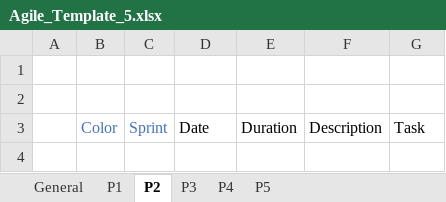
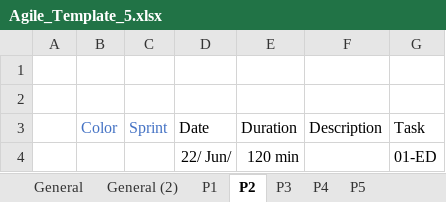
Before and after one commit to Klingone42/TTT-TimeTrackingTable, an Excel workbook: Agile_Template_5.xlsx, sheet P2, drawn as a sheet; values as stored, in another font and other column widths than the file's, no borders; conditional formats and table styles not drawn; the diff names each change by its address in the sheet, - before the commit and + after, or states it on an @@ line.

```diff
--- a/Agile_Template_5.xlsx (sheet P2)
+++ b/Agile_Template_5.xlsx (sheet P2)
+sheet tab: General (2)
+row 4:  |  |  | 22/ Jun/ | 120 min |  | 01-ED
```
Also changed, not shown: sheet General, sheet P1, sheet P5, sheet P4, sheet P3, formulas that keep their value, hidden cells, charts or pictures, 1 other file.
